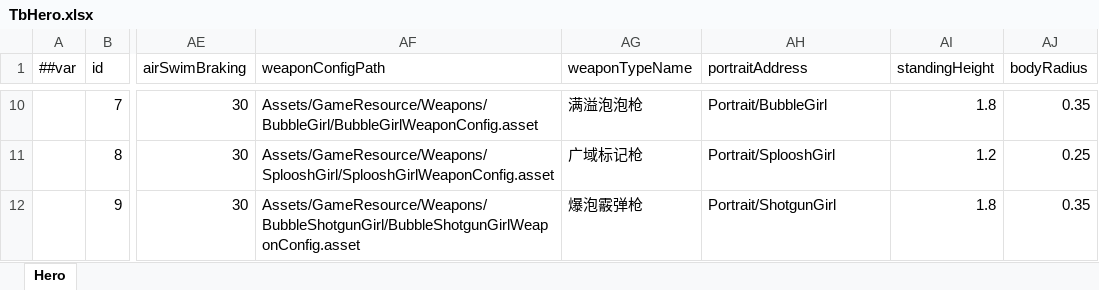
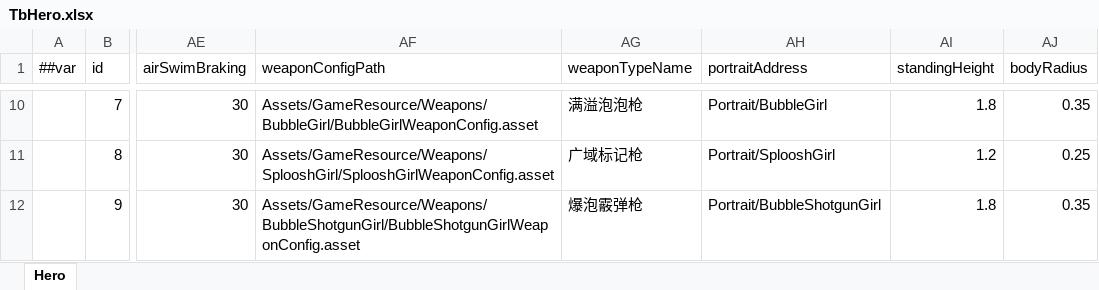
Before and after one commit to XuPH1998/ProjectSplatoon, an Excel workbook: Config/Luban/source/TbHero.xlsx, sheet Hero, drawn as a sheet; only a part is shown, gaps mark what is left out; values as stored, in another font and other column widths than the file's, no borders; the diff names each change by its address in the sheet, - before the commit and + after, or states it on an @@ line.

```diff
--- a/Config/Luban/source/TbHero.xlsx (sheet Hero)
+++ b/Config/Luban/source/TbHero.xlsx (sheet Hero)
-AH12 (portraitAddress): Portrait/ShotgunGirl
+AH12 (portraitAddress): Portrait/BubbleShotgunGirl
```
Also changed, not shown: 14 other files.
